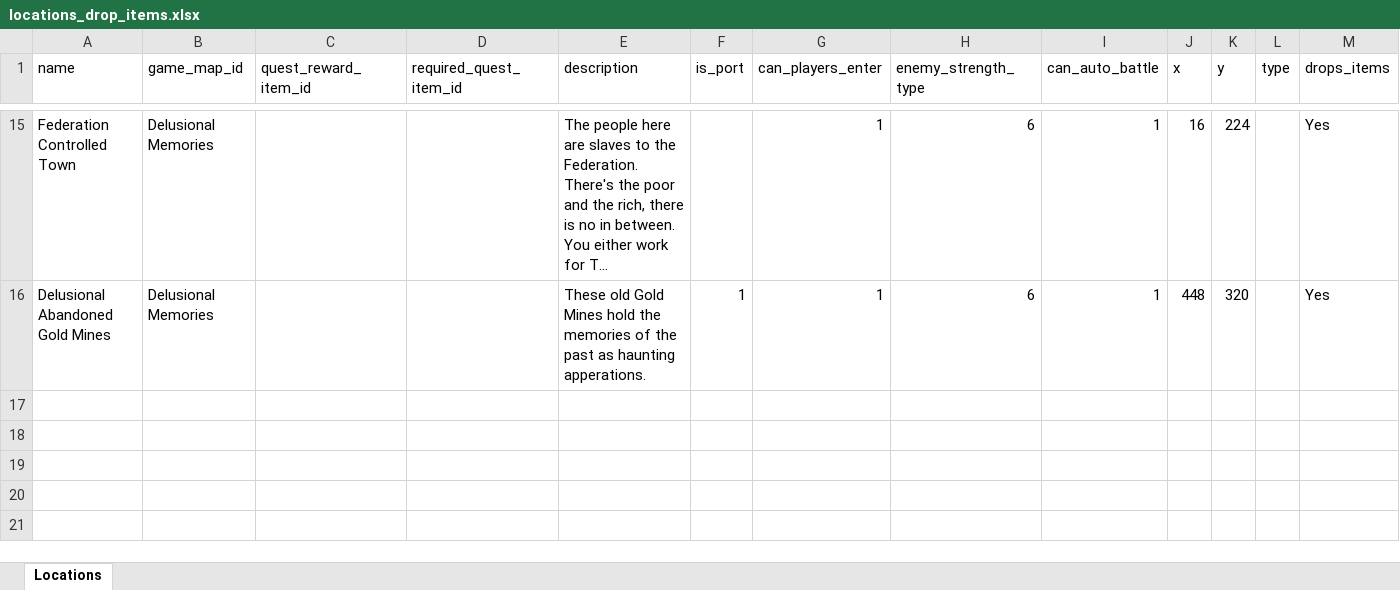
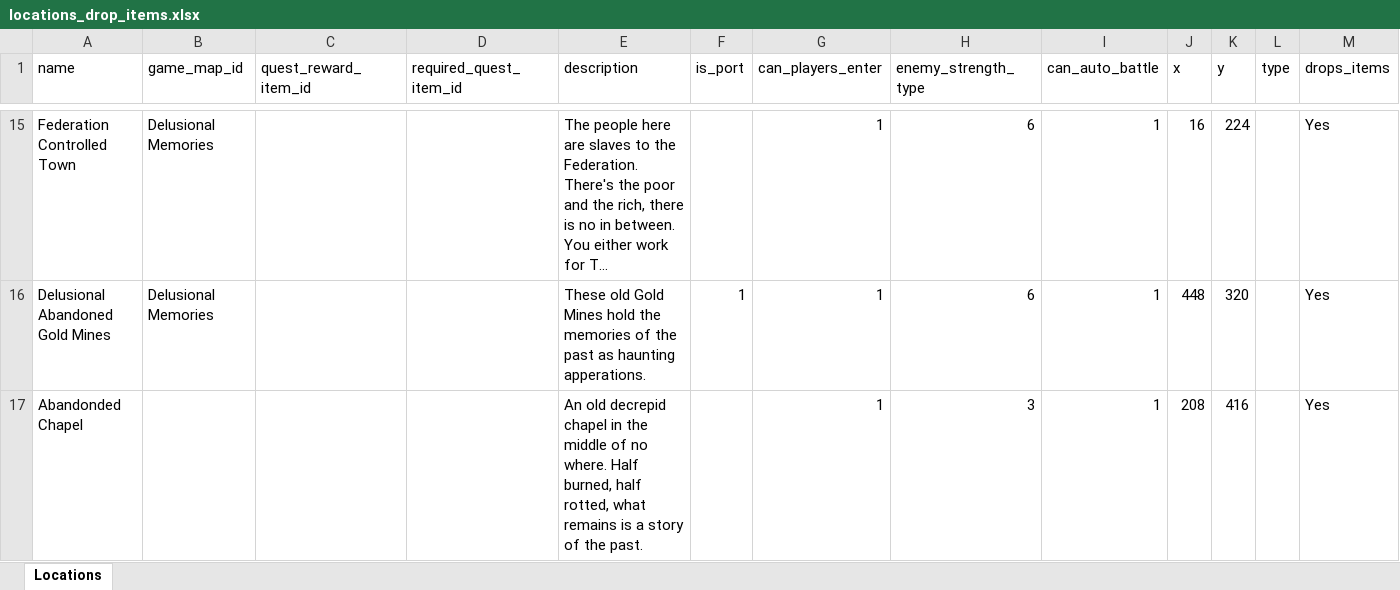
Before and after one commit to AdamKyle/flare, an Excel workbook: resources/data-imports/Locations Give Items/locations_drop_items.xlsx, sheet Locations, drawn as a sheet; only a part is shown, gaps mark what is left out; long unchanged cells end in …; values as stored, in another font and other column widths than the file's, no borders; the diff names each change by its address in the sheet, - before the commit and + after, or states it on an @@ line.

```diff
--- a/resources/data-imports/Locations Give Items/locations_drop_items.xlsx (sheet Locations)
+++ b/resources/data-imports/Locations Give Items/locations_drop_items.xlsx (sheet Locations)
+row 17: Abandonded Chapel |  |  |  | An old decrepid chapel in the middle of no where. Half burned, half rotted, what remains is a story of the past. |  | 1 | 3 | 1 | 208 | 416 |  | Yes
```
Also changed, not shown: resources/data-imports/Items/quest-items.xlsx, resources/data-imports/Locations/locations.xlsx, 28 other files.
